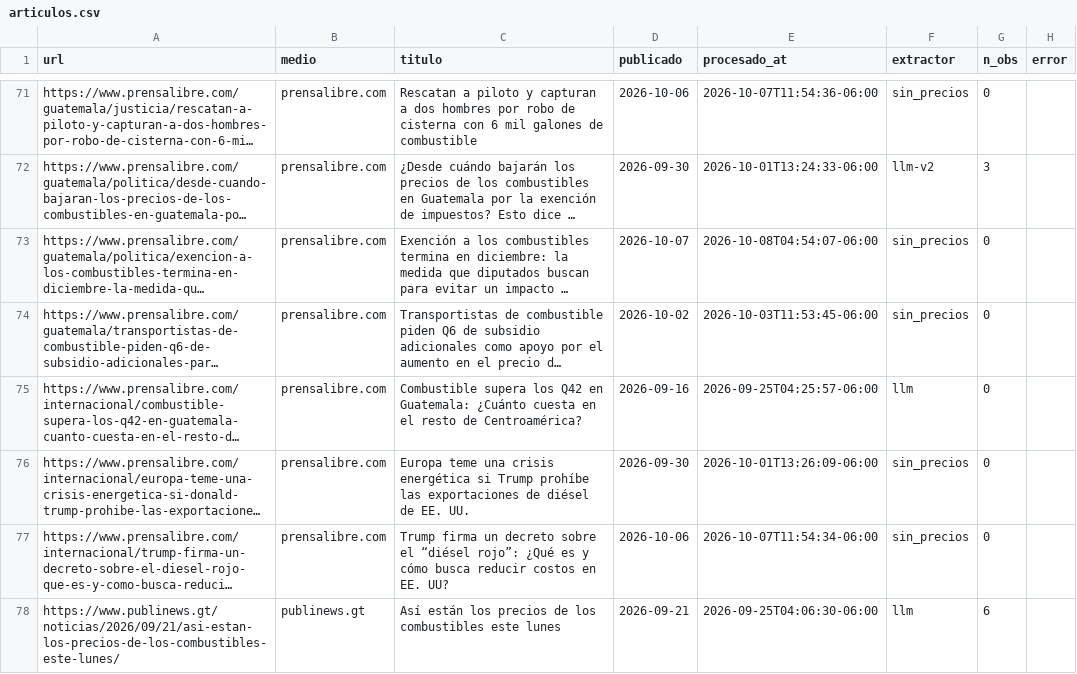
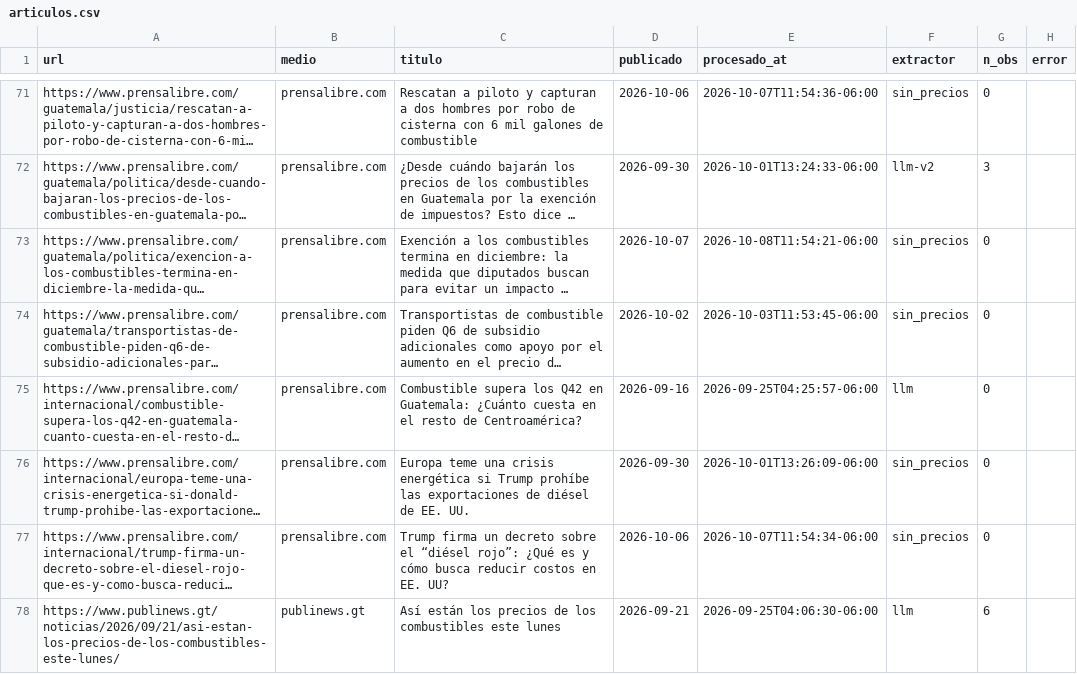
Before and after one commit to yartoorsdar/gasolina-gt, a CSV file: data/db/articulos.csv, drawn as a sheet; only a part is shown, gaps mark what is left out; long unchanged cells end in …; the diff names each change by its address in the sheet, - before the commit and + after, or states it on an @@ line.

```diff
--- a/data/db/articulos.csv
+++ b/data/db/articulos.csv
-E73 (procesado_at): 2026-10-08T04:54:07-06:00
+E73 (procesado_at): 2026-10-08T11:54:21-06:00
```
Also changed, not shown: data/db/wti.csv, 1 other file.
